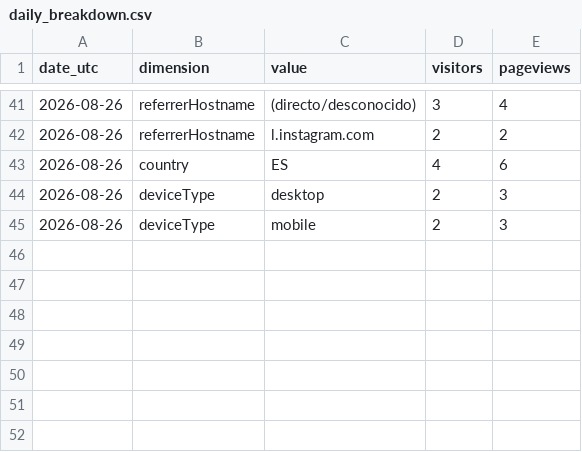
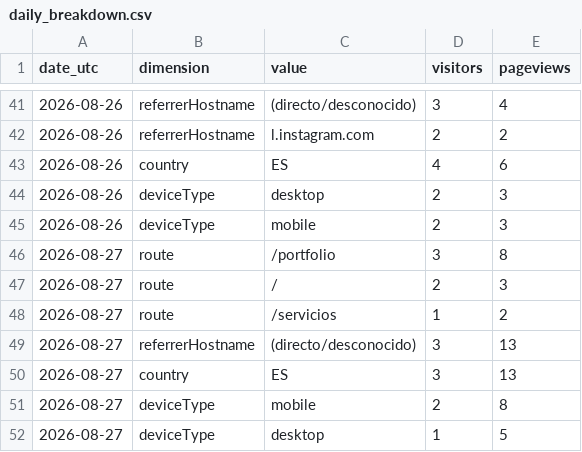
Before and after one commit to noobiedeviedoo/web-metrics-vercel, a CSV file: daily_breakdown.csv, drawn as a sheet; only a part is shown, gaps mark what is left out.

```diff
--- a/daily_breakdown.csv
+++ b/daily_breakdown.csv
@@ -45 +45,8 @@ date_utc,dimension,value,visitors,pageviews
 2026-08-26,deviceType,mobile,2,3
+2026-08-27,route,/portfolio,3,8
+2026-08-27,route,/,2,3
+2026-08-27,route,/servicios,1,2
+2026-08-27,referrerHostname,(directo/desconocido),3,13
+2026-08-27,country,ES,3,13
+2026-08-27,deviceType,mobile,2,8
+2026-08-27,deviceType,desktop,1,5
```
Also changed, not shown: 1 other file.
